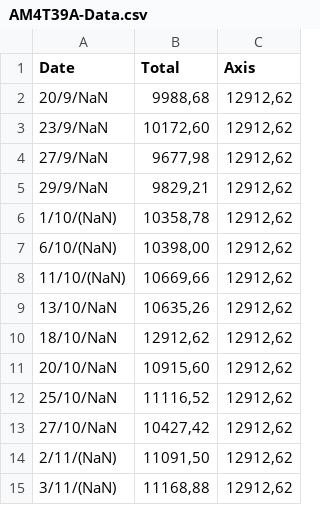
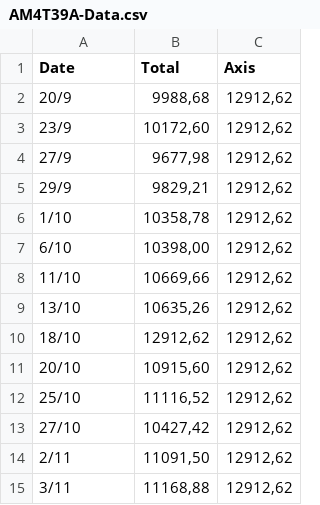
Before and after one commit to RaphaelJDDS/RaphaelJDDS, a CSV file: AM4T39A-Data.csv, drawn as a sheet.

Commit message:
Update AM4T39A-Data.csv

```diff
--- a/AM4T39A-Data.csv
+++ b/AM4T39A-Data.csv
@@ -1,15 +1,15 @@
 Date,Total,Axis
-20/9/NaN,"9988,68","12912,62"
-23/9/NaN,"10172,60","12912,62"
-27/9/NaN,"9677,98","12912,62"
-29/9/NaN,"9829,21","12912,62"
-1/10/(NaN),"10358,78","12912,62"
-6/10/(NaN),"10398,00","12912,62"
-11/10/(NaN),"10669,66","12912,62"
-13/10/NaN,"10635,26","12912,62"
-18/10/NaN,"12912,62","12912,62"
-20/10/NaN,"10915,60","12912,62"
-25/10/NaN,"11116,52","12912,62"
-27/10/NaN,"10427,42","12912,62"
-2/11/(NaN),"11091,50","12912,62"
-3/11/(NaN),"11168,88","12912,62"
+20/9,"9988,68","12912,62"
+23/9,"10172,60","12912,62"
+27/9,"9677,98","12912,62"
+29/9,"9829,21","12912,62"
+1/10,"10358,78","12912,62"
+6/10,"10398,00","12912,62"
+11/10,"10669,66","12912,62"
+13/10,"10635,26","12912,62"
+18/10,"12912,62","12912,62"
+20/10,"10915,60","12912,62"
+25/10,"11116,52","12912,62"
+27/10,"10427,42","12912,62"
+2/11,"11091,50","12912,62"
+3/11,"11168,88","12912,62"
```
